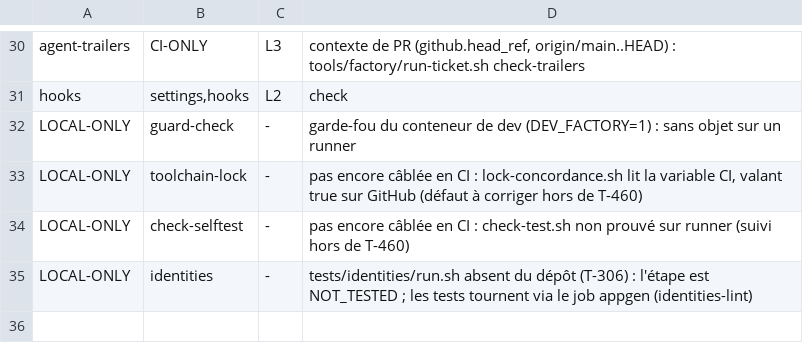
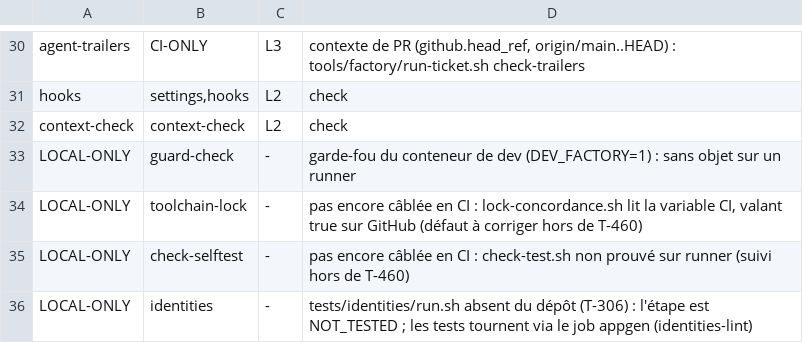
Before and after one commit to platform-zephyr/openchoreo-lab, a TSV file: tools/dev/ci-map.tsv, drawn as a sheet; only a part is shown, gaps mark what is left out.

```diff
--- a/tools/dev/ci-map.tsv
+++ b/tools/dev/ci-map.tsv
@@ -31,2 +31,3 @@ agent-trailers	CI-ONLY	L3	contexte de PR (github.head_ref, origin/main..HEAD) :
 hooks	settings,hooks	L2	check
+context-check	context-check	L2	check
 LOCAL-ONLY	guard-check	-	garde-fou du conteneur de dev (DEV_FACTORY=1) : sans objet sur un runner
```
Also changed, not shown: tools/dev/check-paths.tsv, 10 other files.
